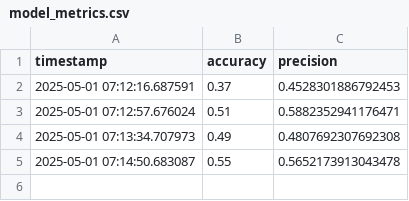
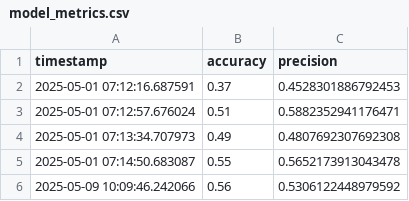
Before and after one commit to Gururaj581/AI_DATA_ANALYSIS_, a CSV file: src/Module 10/Best Practices & Industry Case Studies/model_metrics.csv, drawn as a sheet.

Commit message:
Update Ques_2.ipynb in Module 10 with improvements and best practices

```diff
--- a/src/Module 10/Best Practices & Industry Case Studies/model_metrics.csv
+++ b/src/Module 10/Best Practices & Industry Case Studies/model_metrics.csv
@@ -5 +5,2 @@ timestamp,accuracy,precision
 2025-05-01 07:14:50.683087,0.55,0.5652173913043478
+2025-05-09 10:09:46.242066,0.56,0.5306122448979592
```
Also changed, not shown: 5 other files.
